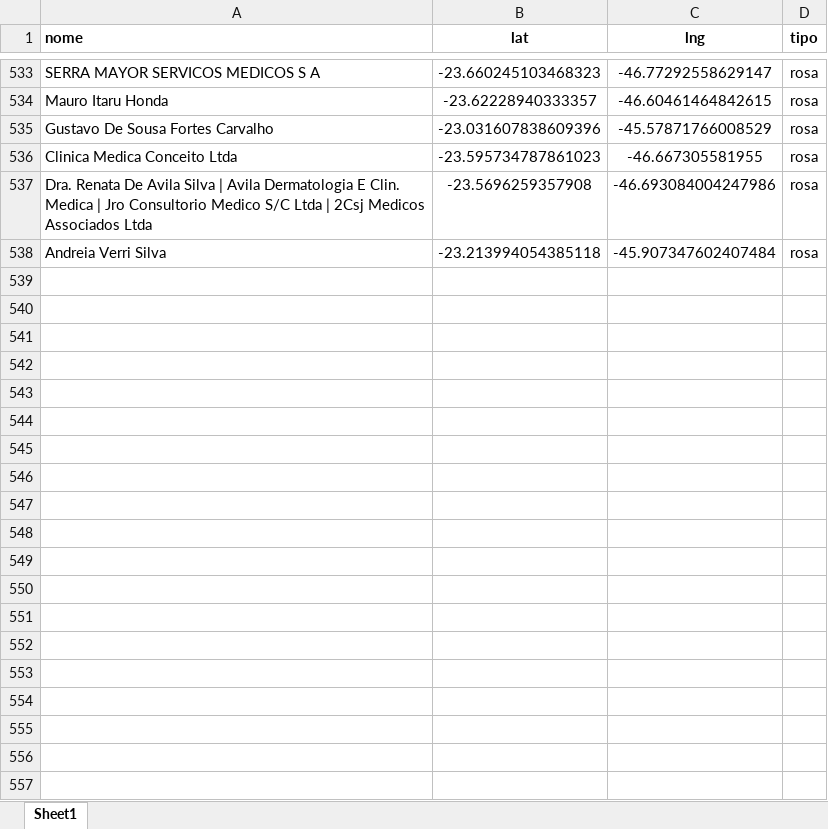
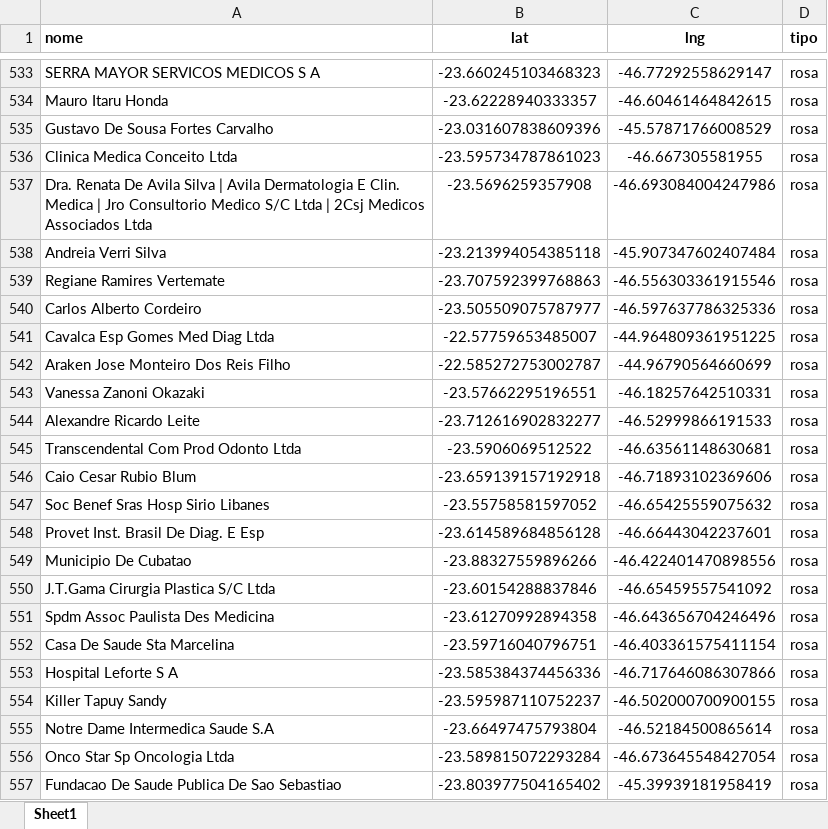
Before and after one commit to BeelZoro/mapa-dhl, an Excel workbook: dados_mapa.xlsx, sheet Sheet1, drawn as a sheet; only a part is shown, gaps mark what is left out; values as stored, in another font and other column widths than the file's, no borders; the diff covers the shown part only; the diff names each change by its address in the sheet, - before the commit and + after, or states it on an @@ line.

Commit message:
Atualização via site

```diff
--- a/dados_mapa.xlsx (sheet Sheet1)
+++ b/dados_mapa.xlsx (sheet Sheet1)
+row 539: Regiane Ramires Vertemate | -23.707592399768863 | -46.556303361915546 | rosa
+row 540: Carlos Alberto Cordeiro | -23.505509075787977 | -46.597637786325336 | rosa
+row 541: Cavalca Esp Gomes Med Diag Ltda | -22.57759653485007 | -44.964809361951225 | rosa
+row 542: Araken Jose Monteiro Dos Reis Filho | -22.585272753002787 | -44.96790564660699 | rosa
+row 543: Vanessa Zanoni Okazaki | -23.57662295196551 | -46.18257642510331 | rosa
+row 544: Alexandre Ricardo Leite | -23.712616902832277 | -46.52999866191533 | rosa
+row 545: Transcendental Com Prod Odonto Ltda | -23.5906069512522 | -46.63561148630681 | rosa
+row 546: Caio Cesar Rubio Blum | -23.659139157192918 | -46.71893102369606 | rosa
+row 547: Soc Benef Sras Hosp Sirio Libanes | -23.55758581597052 | -46.65425559075632 | rosa
+row 548: Provet Inst. Brasil De Diag. E Esp | -23.614589684856128 | -46.66443042237601 | rosa
+row 549: Municipio De Cubatao | -23.88327559896266 | -46.422401470898556 | rosa
+row 550: J.T.Gama Cirurgia Plastica S/C Ltda | -23.60154288837846 | -46.65459557541092 | rosa
+row 551: Spdm Assoc Paulista Des Medicina | -23.61270992894358 | -46.643656704246496 | rosa
+row 552: Casa De Saude Sta Marcelina | -23.59716040796751 | -46.403361575411154 | rosa
+row 553: Hospital Leforte S A | -23.585384374456336 | -46.717646086307866 | rosa
+row 554: Killer Tapuy Sandy | -23.595987110752237 | -46.502000700900155 | rosa
+row 555: Notre Dame Intermedica Saude S.A | -23.66497475793804 | -46.52184500865614 | rosa
+row 556: Onco Star Sp Oncologia Ltda | -23.589815072293284 | -46.673645548427054 | rosa
+row 557: Fundacao De Saude Publica De Sao Sebastiao | -23.803977504165402 | -45.39939181958419 | rosa
```
Also changed, not shown: 9 added rows elsewhere in this sheet.
